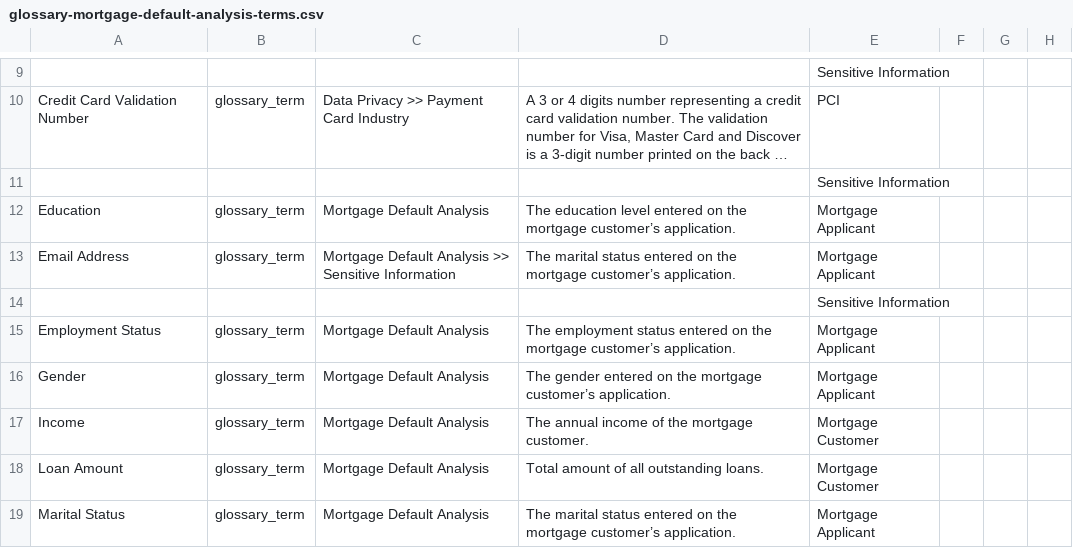
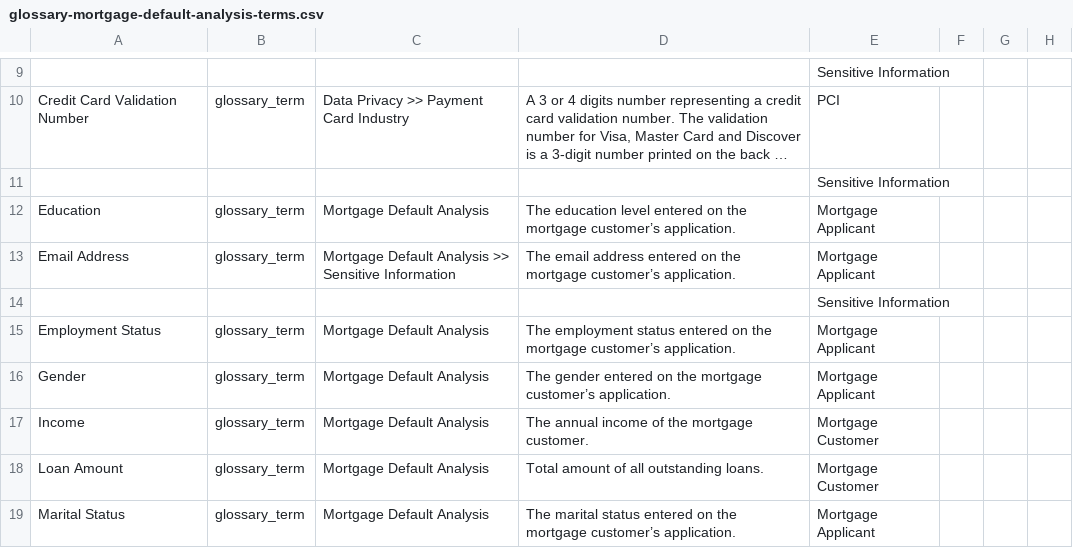
Before and after one commit to IBM/cloudpakfordata-telco-churn-workshop, a CSV file: workshop/admin-guide/scripts/glossary-mortgage-default-analysis-terms.csv, drawn as a sheet; only a part is shown, gaps mark what is left out; long unchanged cells end in …; the diff names each change by its address in the sheet, - before the commit and + after, or states it on an @@ line.

Commit message:
Update watson-knowledge-catalog-user to CPD 3.0
Update screenshots for CPD 3.0
fix typos
fix description of business term `email address`.

```diff
--- a/workshop/admin-guide/scripts/glossary-mortgage-default-analysis-terms.csv
+++ b/workshop/admin-guide/scripts/glossary-mortgage-default-analysis-terms.csv
-D13: The marital status entered on…
+D13: The email address entered on…
```
Also changed, not shown: 9 other files.
